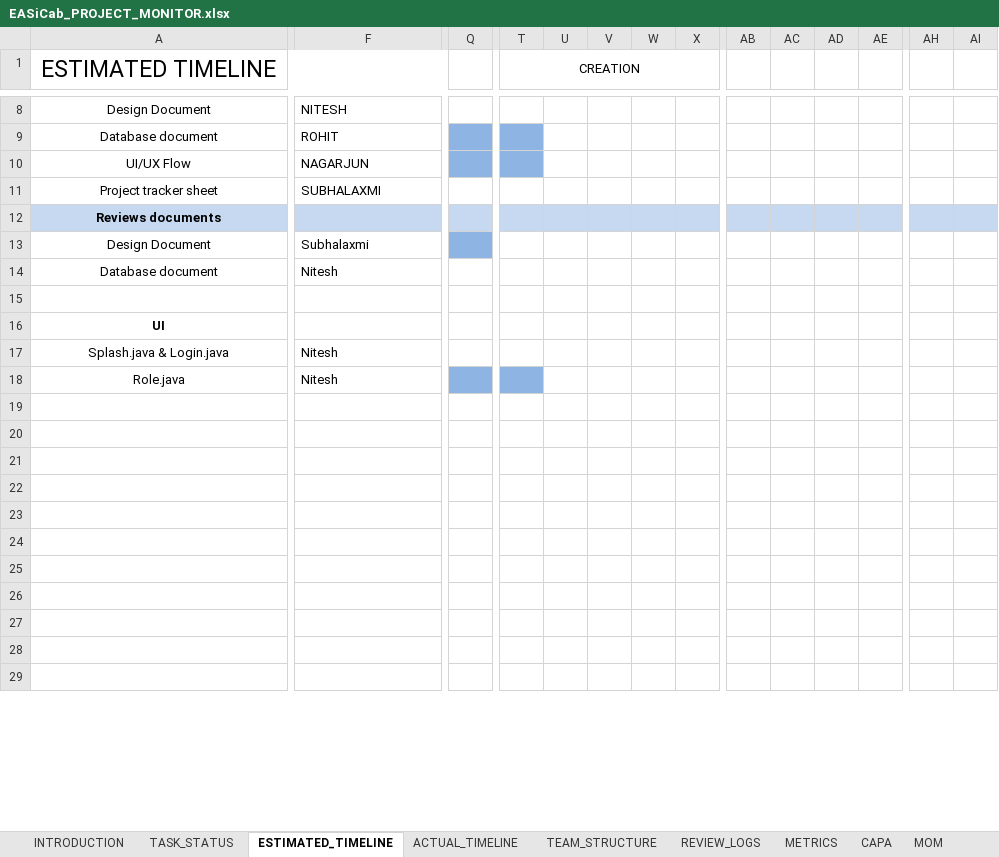
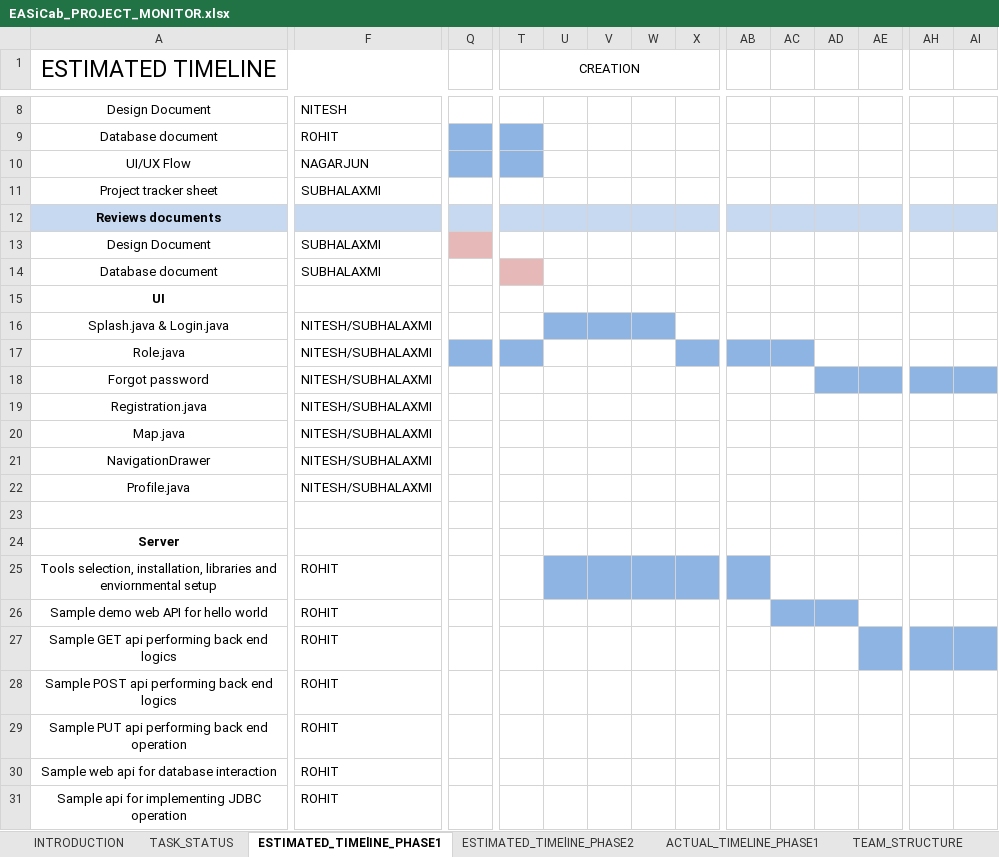
Before and after one commit to Bajarangi/demo, an Excel workbook: trunk/EasiCab/Documents/Manage/EASiCab_PROJECT_MONITOR.xlsx, sheet ESTIMATED_TIMElINE_PHASE1, drawn as a sheet; only a part is shown, gaps mark what is left out; values as stored, in another font and other column widths than the file's, no borders; removed rows and columns are numbered as before the commit, all else as after; rows hold the shown columns only; the diff covers the shown part only; the diff names each change by its address in the sheet, - before the commit and + after, or states it on an @@ line.

Commit message:
updated project monitor sheet
git-svn-id: https://asi-storage07.blr.allegisindia.com/svn/EASi_App-POC@46 56ebe14e-9609-f449-8404-ff2adf786831

```diff
--- a/trunk/EasiCab/Documents/Manage/EASiCab_PROJECT_MONITOR.xlsx (sheet ESTIMATED_TIMElINE_PHASE1)
+++ b/trunk/EasiCab/Documents/Manage/EASiCab_PROJECT_MONITOR.xlsx (sheet ESTIMATED_TIMElINE_PHASE1)
-sheet tab: ESTIMATED_TIMELINE
+sheet tab: ESTIMATED_TIMElINE_PHASE1
-sheet tab: ACTUAL_TIMELINE
+sheet tab: ACTUAL_TIMELINE_PHASE1
+sheet tab: ESTIMATED_TIMElINE_PHASE2
-F13: Subhalaxmi
+F13: SUBHALAXMI
-Q13 fill: #8EB4E3
+Q13 fill: #E6B9B8
-F14: Nitesh
+F14: SUBHALAXMI
-T14 fill: none
+T14 fill: #E6B9B8
+row 15: UI
+row 16: Splash.java & Login.java | NITESH/SUBHALAXMI
+row 17: Role.java | NITESH/SUBHALAXMI
+row 18: Forgot password | NITESH/SUBHALAXMI
+row 19: Registration.java | NITESH/SUBHALAXMI
+row 20: Map.java | NITESH/SUBHALAXMI
+row 21: NavigationDrawer | NITESH/SUBHALAXMI
+row 22: Profile.java | NITESH/SUBHALAXMI
-A24 (ESTIMATED TIMELINE): UI
+A24 (ESTIMATED TIMELINE): Server
-row 17: Splash.java & Login.java | Nitesh
-row 18: Role.java | Nitesh
-row 25: (empty)
+row 25: Tools selection, installation, libraries and enviornmental setup | ROHIT
-U25:X25 fill: none
+U25:X25 fill: #8EB4E3
-AB25 fill: none
+AB25 fill: #8EB4E3
-row 26: (empty)
+row 26: Sample demo web API for hello world | ROHIT
-AC26:AD26 fill: none
+AC26:AD26 fill: #8EB4E3
-row 27: (empty)
+row 27: Sample GET api performing back end logics | ROHIT
-AE27 fill: none
+AE27 fill: #8EB4E3
-AH27:AI27 fill: none
+AH27:AI27 fill: #8EB4E3
-row 28: (empty)
+row 28: Sample POST api performing back end logics | ROHIT
-row 29: (empty)
+row 29: Sample PUT api performing back end operation | ROHIT
-row 30: (empty)
+row 30: Sample web api for database interaction | ROHIT
-row 31: (empty)
+row 31: Sample api for implementing JDBC operation | ROHIT
-row 26: (empty)
-row 27: (empty)
-row 28: (empty)
-row 29: (empty)
```
Also changed, not shown: 12 removed rows, 1 edited cell and cell formats elsewhere in this sheet, sheet ACTUAL_TIMELINE_PHASE1.
